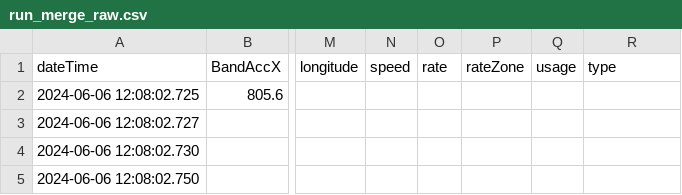
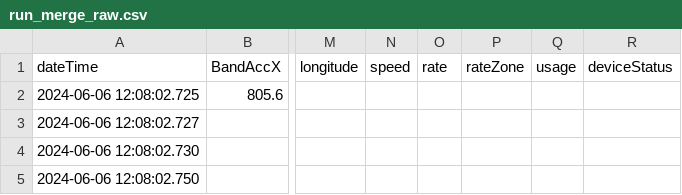
Before and after one commit to SydWingss/QS4ML-VU-100, a CSV file: final_data/raw_merge_data/run_merge_raw.csv, drawn as a sheet; only a part is shown, gaps mark what is left out; the diff names each change by its address in the sheet, - before the commit and + after, or states it on an @@ line.

```diff
--- a/final_data/raw_merge_data/run_merge_raw.csv
+++ b/final_data/raw_merge_data/run_merge_raw.csv
-R1: type
+R1: deviceStatus
```
Also changed, not shown: 4 other files.
